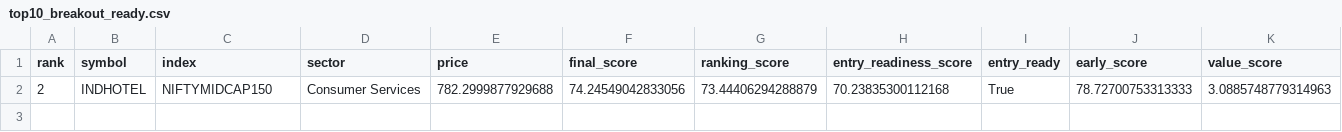
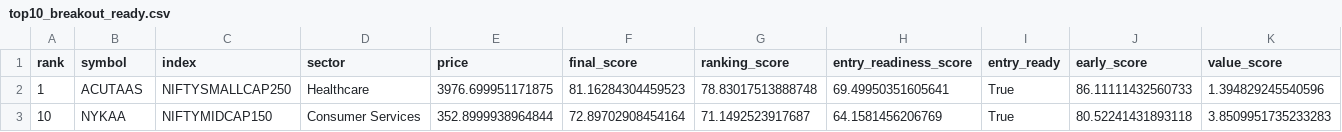
Before and after one commit to spy15007-arch/nifty-value-momentum, a CSV file: output/top10_breakout_ready.csv, drawn as a sheet; only a part is shown; removed rows and columns are numbered as before the commit, all else as after; rows hold the shown columns only; the diff names each change by its address in the sheet, - before the commit and + after, or states it on an @@ line.

```diff
--- a/output/top10_breakout_ready.csv
+++ b/output/top10_breakout_ready.csv
-row 2: 2 | INDHOTEL | NIFTYMIDCAP150 | Consumer Services | 782.2999877929688 | 74.24549042833056 | 73.44406294288879 | 70.23835300112168 | True | 78.72700753313333 | 3.0885748779314963
+row 2: 1 | ACUTAAS | NIFTYSMALLCAP250 | Healthcare | 3976.699951171875 | 81.16284304459523 | 78.83017513888748 | 69.49950351605641 | True | 86.11111432560733 | 1.394829245540596
+row 3: 10 | NYKAA | NIFTYMIDCAP150 | Consumer Services | 352.8999938964844 | 72.89702908454164 | 71.1492523917687 | 64.1581456206769 | True | 80.52241431893118 | 3.8509951735233283
```
Also changed, not shown: output/master_top30.csv, output/qualification_diagnostics.csv, 4 other files.
